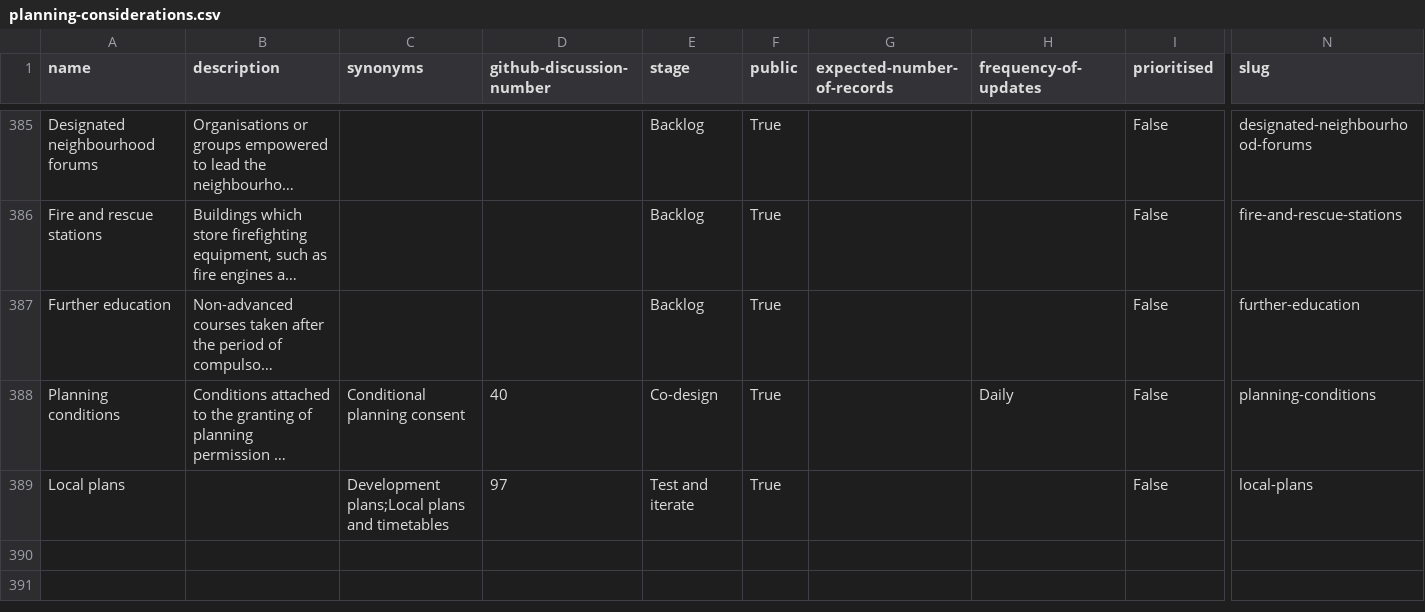
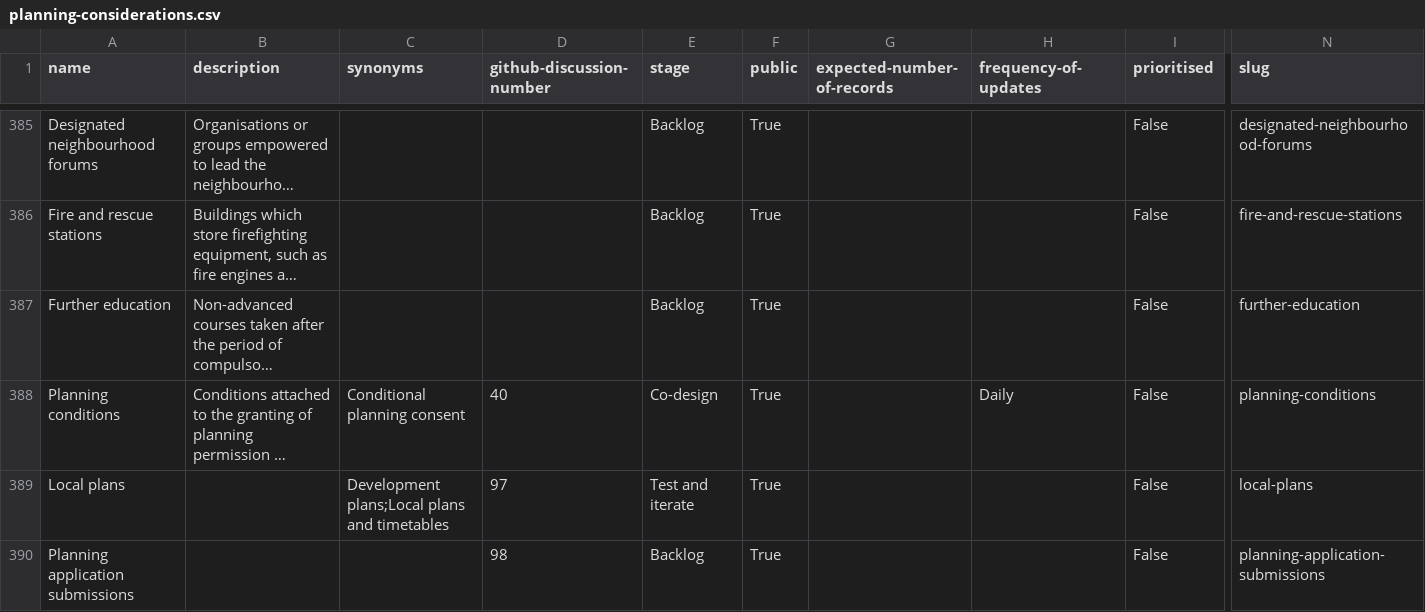
Before and after one commit to digital-land/planning-data-design, a CSV file: data/planning-considerations.csv, drawn as a sheet; only a part is shown, gaps mark what is left out; long unchanged cells end in …; rows hold the shown columns only; the diff names each change by its address in the sheet, - before the commit and + after, or states it on an @@ line.

```diff
--- a/data/planning-considerations.csv
+++ b/data/planning-considerations.csv
+row 390: Planning application submissions |  |  | 98 | Backlog | True |  |  | False | planning-application-submissions
```
